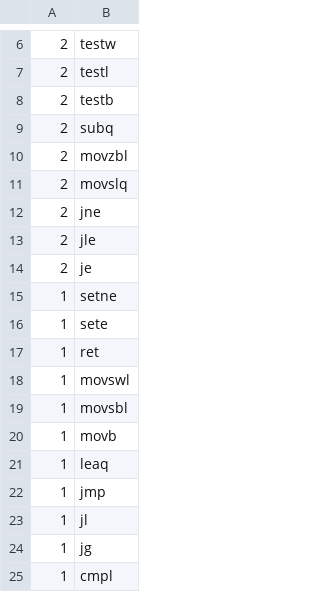
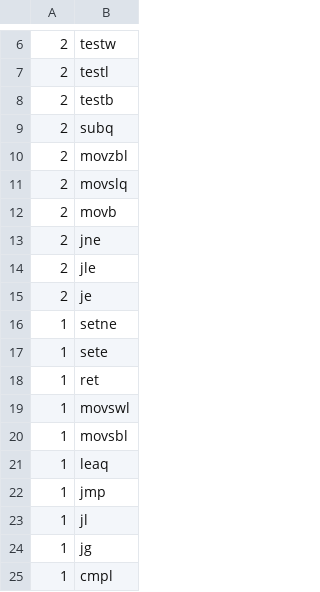
Before and after one commit to KleinSpeedy/RA22, a CSV file: stuff/inCount/ryzen/ryzen_unpack_O1.csv, drawn as a sheet; only a part is shown, gaps mark what is left out; removed rows and columns are numbered as before the commit, all else as after; the diff names each change by its address in the sheet, - before the commit and + after, or states it on an @@ line.

```diff
--- a/stuff/inCount/ryzen/ryzen_unpack_O1.csv
+++ b/stuff/inCount/ryzen/ryzen_unpack_O1.csv
+row 12: 2 | movb
-row 20: 1 | movb
```
Also changed, not shown: stuff/inCount/ryzen/ryzen_unpack_O2.csv, stuff/inCount/ryzen/ryzen_unpack_O3.csv, 1 other file.
